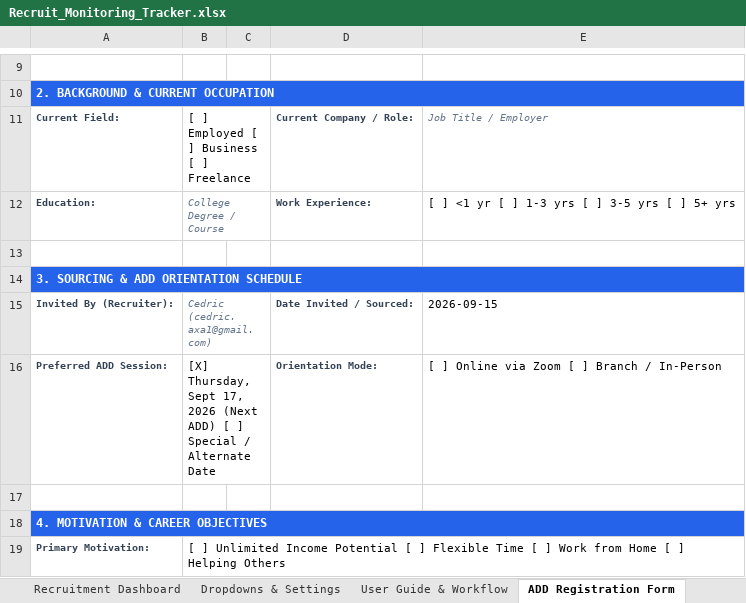
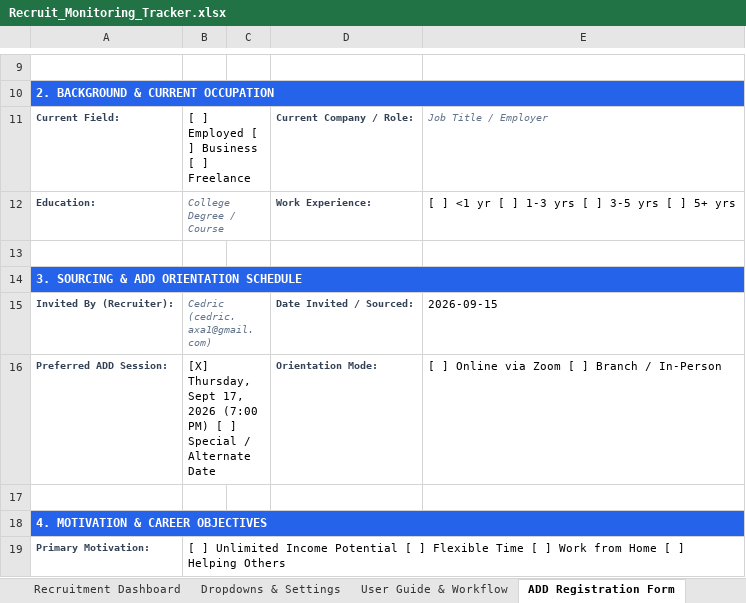
Before and after one commit to Calvinerrol1728/animated-doodle, an Excel workbook: Recruit_Monitoring_Tracker.xlsx, sheet ADD Registration Form, drawn as a sheet; only a part is shown, gaps mark what is left out; values as stored, in another font and other column widths than the file's, no borders; the diff names each change by its address in the sheet, - before the commit and + after, or states it on an @@ line.

Commit message:
Set next ADD session to Thursday, September 17, 2026 at 7:00 PM across form, tracker, and email
Co-authored-by: arena-agent <297053741+arena-agent@users.noreply.github.com>

```diff
--- a/Recruit_Monitoring_Tracker.xlsx (sheet ADD Registration Form)
+++ b/Recruit_Monitoring_Tracker.xlsx (sheet ADD Registration Form)
-B16: …17, 2026 (Next ADD) [ ]…
+B16: …17, 2026 (7:00 PM) [ ]…
```
Also changed, not shown: 5 other files.
